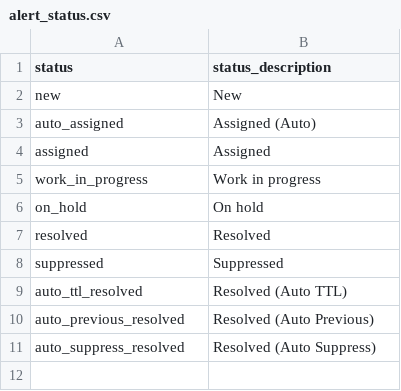
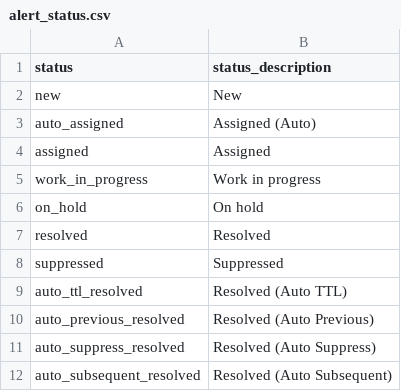
Before and after one commit to alertmanager/alert_manager, a CSV file: lookups/alert_status.csv, drawn as a sheet.

Commit message:
Added support to auto resolve subsequent incidents. This resolves #42

```diff
--- a/lookups/alert_status.csv
+++ b/lookups/alert_status.csv
@@ -11 +11,2 @@
 "auto_suppress_resolved","Resolved (Auto Suppress)"
+"auto_subsequent_resolved","Resolved (Auto Subsequent)"
```
Also changed, not shown: 7 other files.
